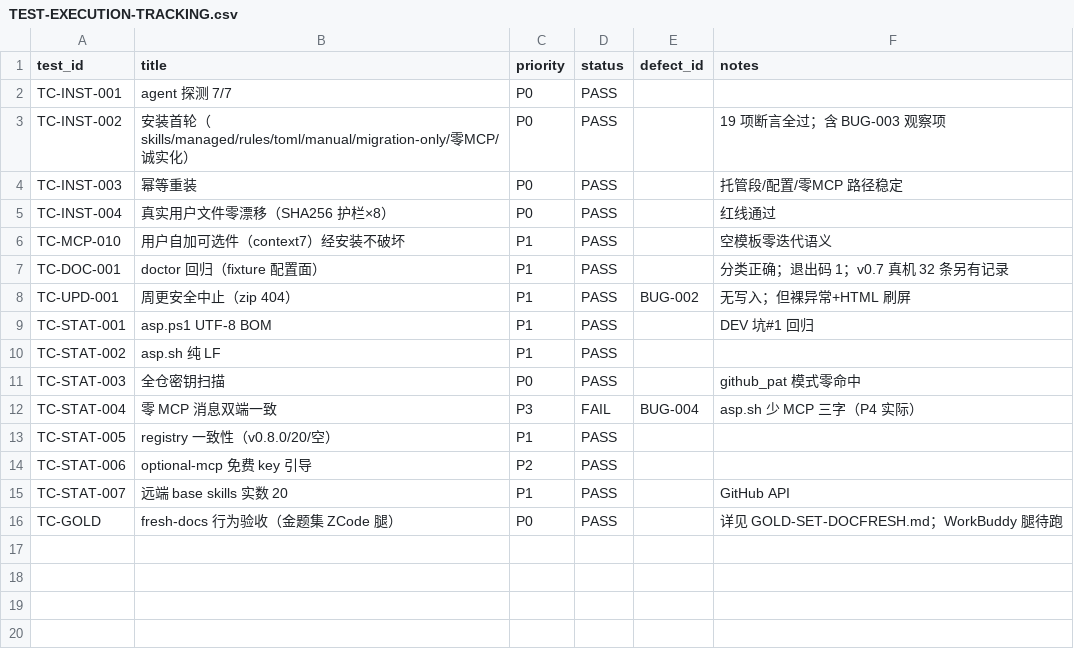
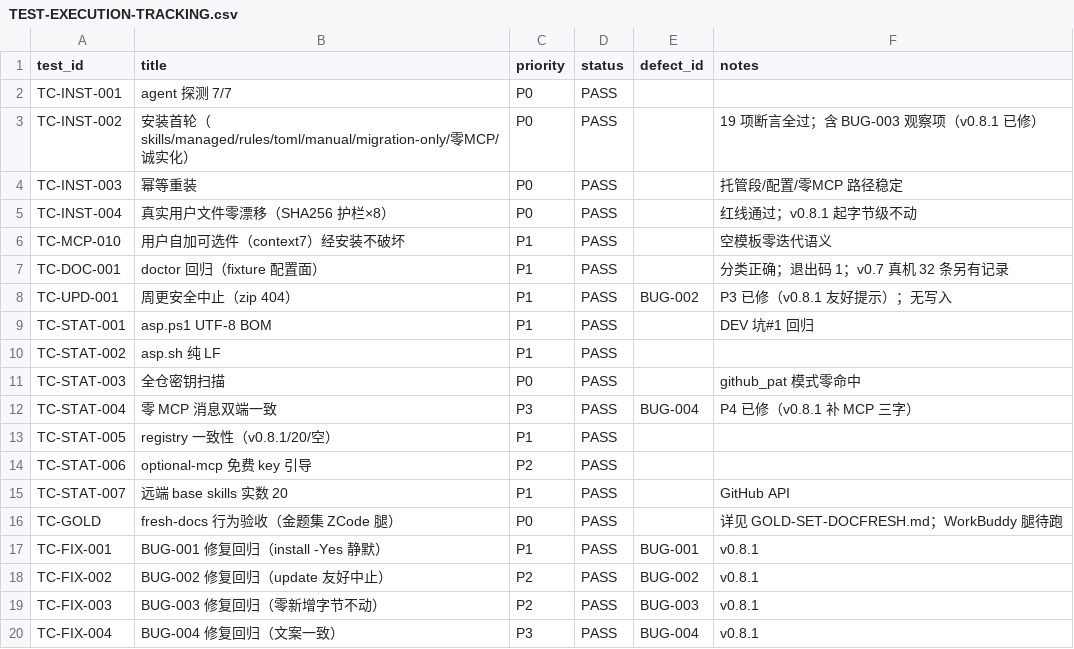
Before and after one commit to xjinya-xiangwu/AI-cold-start, a CSV file: docs/qa/TEST-EXECUTION-TRACKING.csv, drawn as a sheet.

Commit message:
v0.8.1: QA 缺陷修复 4/4——install 消费 -Yes（BUG-001）；update 下载失败友好化（BUG-002）；JSON merge 零新增不写回（BUG-003，双端）；零 MCP 文案对齐（BUG-004）。沙箱回归 19/19 全绿

```diff
--- a/docs/qa/TEST-EXECUTION-TRACKING.csv
+++ b/docs/qa/TEST-EXECUTION-TRACKING.csv
@@ -2,8 +2,8 @@ test_id,title,priority,status,defect_id,notes
 TC-INST-001,agent 探测 7/7,P0,PASS,,
-TC-INST-002,安装首轮（skills/managed/rules/toml/manual/migration-only/零MCP/诚实化）,P0,PASS,,"19 项断言全过；含 BUG-003 观察项"
+TC-INST-002,安装首轮（skills/managed/rules/toml/manual/migration-only/零MCP/诚实化）,P0,PASS,,"19 项断言全过；含 BUG-003 观察项（v0.8.1 已修）"
 TC-INST-003,幂等重装,P0,PASS,,"托管段/配置/零MCP 路径稳定"
-TC-INST-004,真实用户文件零漂移（SHA256 护栏×8）,P0,PASS,,"红线通过"
+TC-INST-004,真实用户文件零漂移（SHA256 护栏×8）,P0,PASS,,"红线通过；v0.8.1 起字节级不动"
 TC-MCP-010,用户自加可选件（context7）经安装不破坏,P1,PASS,,"空模板零迭代语义"
 TC-DOC-001,doctor 回归（fixture 配置面）,P1,PASS,,"分类正确；退出码 1；v0.7 真机 32 条另有记录"
-TC-UPD-001,周更安全中止（zip 404）,P1,PASS,BUG-002,"无写入；但裸异常+HTML 刷屏"
+TC-UPD-001,周更安全中止（zip 404）,P1,PASS,BUG-002,"P3 已修（v0.8.1 友好提示）；无写入"
 TC-STAT-001,asp.ps1 UTF-8 BOM,P1,PASS,,"DEV 坑#1 回归"
@@ -11,4 +11,4 @@ TC-STAT-002,asp.sh 纯 LF,P1,PASS,,
 TC-STAT-003,全仓密钥扫描,P0,PASS,,"github_pat 模式零命中"
-TC-STAT-004,零 MCP 消息双端一致,P3,FAIL,BUG-004,"asp.sh 少 MCP 三字（P4 实际）"
-TC-STAT-005,registry 一致性（v0.8.0/20/空）,P1,PASS,,
+TC-STAT-004,零 MCP 消息双端一致,P3,PASS,BUG-004,"P4 已修（v0.8.1 补 MCP 三字）"
+TC-STAT-005,registry 一致性（v0.8.1/20/空）,P1,PASS,,
 TC-STAT-006,optional-mcp 免费 key 引导,P2,PASS,,
@@ -16 +16,5 @@ TC-STAT-007,远端 base skills 实数 20,P1,PASS,,"GitHub API"
 TC-GOLD,fresh-docs 行为验收（金题集 ZCode 腿）,P0,PASS,,"详见 GOLD-SET-DOCFRESH.md；WorkBuddy 腿待跑"
+TC-FIX-001,BUG-001 修复回归（install -Yes 静默）,P1,PASS,BUG-001,"v0.8.1"
+TC-FIX-002,BUG-002 修复回归（update 友好中止）,P2,PASS,BUG-002,"v0.8.1"
+TC-FIX-003,BUG-003 修复回归（零新增字节不动）,P2,PASS,BUG-003,"v0.8.1"
+TC-FIX-004,BUG-004 修复回归（文案一致）,P3,PASS,BUG-004,"v0.8.1"
```
Also changed, not shown: 5 other files.
